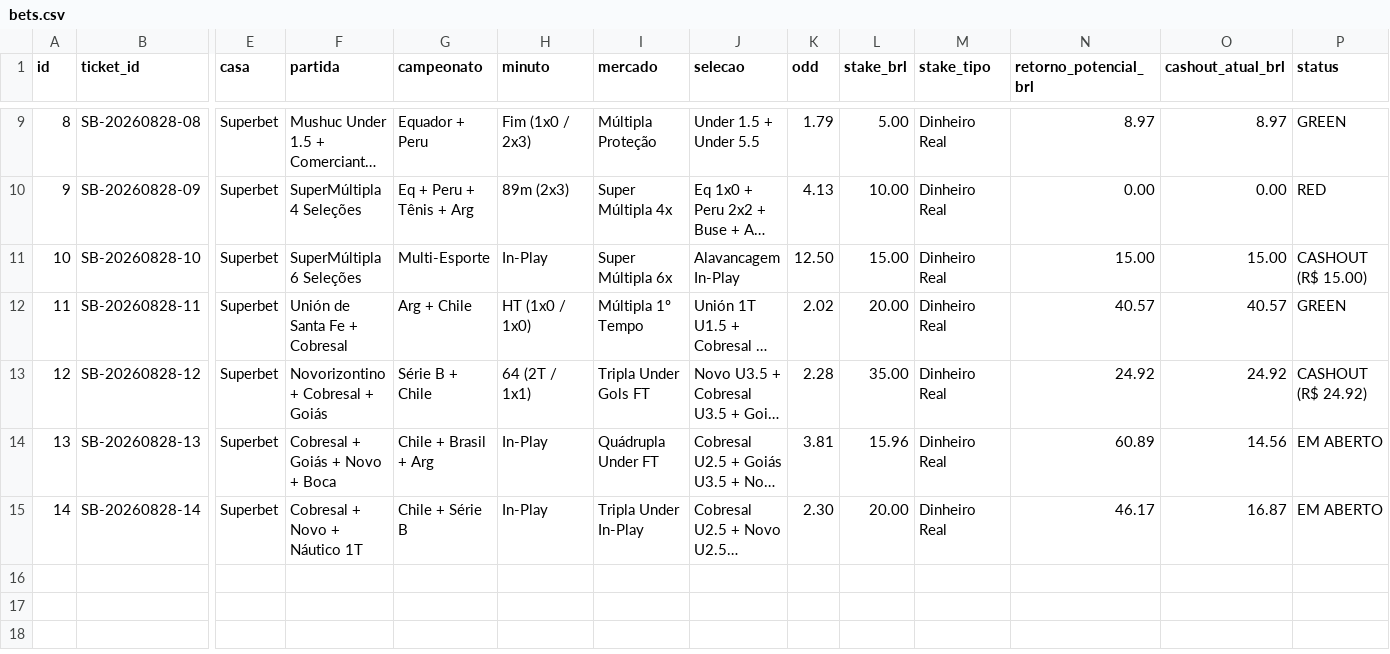
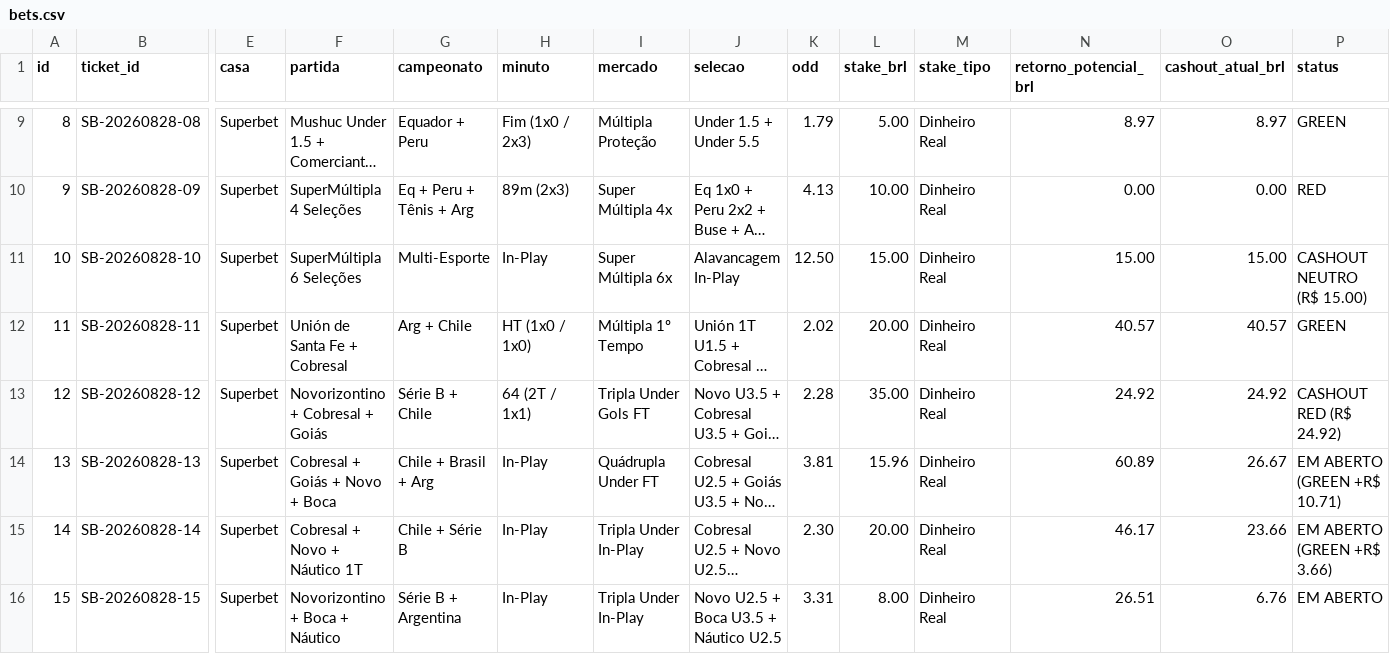
Before and after one commit to cspgabriel/superbet-robo-gestao-banca, a CSV file: data/bets.csv, drawn as a sheet; only a part is shown, gaps mark what is left out; long unchanged cells end in …; rows hold the shown columns only; the diff names each change by its address in the sheet, - before the commit and + after, or states it on an @@ line.

Commit message:
feat: place Ticket #SB-15 (R$ 8.00 @ 3.31), secure R$ 70.00 cash reserve, and display all 3 open positions with all charts, cards, KaTeX skills and constitution

```diff
--- a/data/bets.csv
+++ b/data/bets.csv
-P11 (status): CASHOUT (R$ 15.00)
+P11 (status): CASHOUT NEUTRO (R$ 15.00)
-P13 (status): CASHOUT (R$ 24.92)
+P13 (status): CASHOUT RED (R$ 24.92)
-O14 (cashout_atual_brl): 14.56
+O14 (cashout_atual_brl): 26.67
-P14 (status): EM ABERTO
+P14 (status): EM ABERTO (GREEN +R$ 10.71)
-O15 (cashout_atual_brl): 16.87
+O15 (cashout_atual_brl): 23.66
-P15 (status): EM ABERTO
+P15 (status): EM ABERTO (GREEN +R$ 3.66)
+row 16: 15 | SB-20260828-15 | Superbet | Novorizontino + Boca + Náutico | Série B + Argentina | In-Play | Tripla Under In-Play | Novo U2.5 + Boca U3.5 + Náutico U2.5 | 3.31 | 8.00 | Dinheiro Real | 26.51 | 6.76 | EM ABERTO
```
Also changed, not shown: 2 other files.
